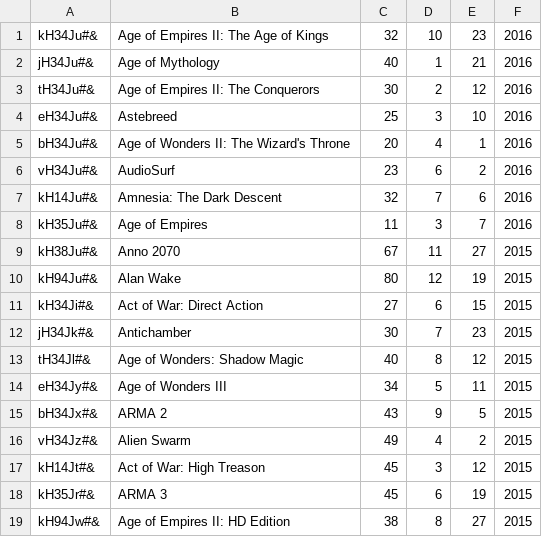
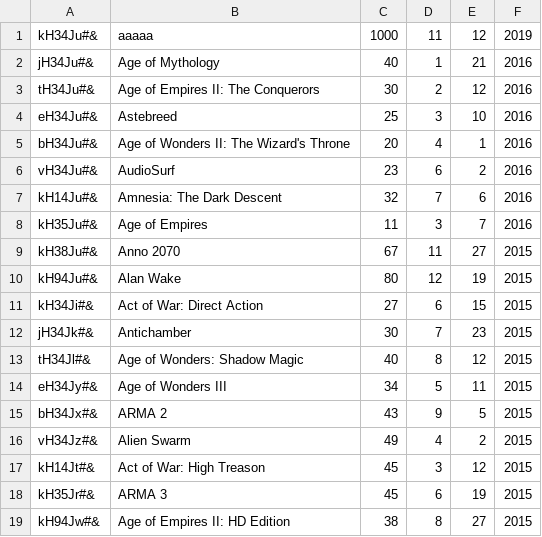
Before and after one commit to CodecoolBP/progbasics-lightweight-erp-project-codegang, a CSV file: sales/sales_test.csv, drawn as a sheet.

```diff
--- a/sales/sales_test.csv
+++ b/sales/sales_test.csv
@@ -1,2 +1,2 @@
-kH34Ju#&;Age of Empires II: The Age of Kings;32;10;23;2016
+kH34Ju#&;aaaaa;1000;11;12;2019
 jH34Ju#&;Age of Mythology;40;1;21;2016
```
Also changed, not shown: 3 other files.
